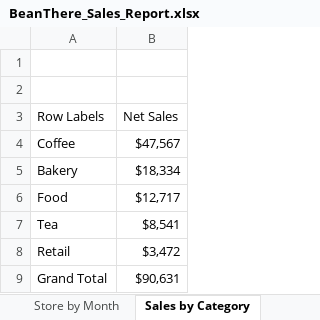
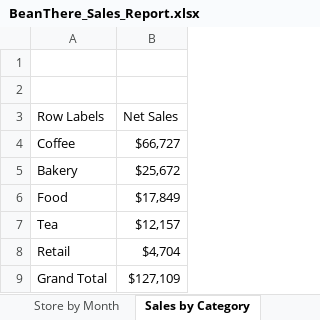
Before and after one commit to gritwellai-coder/job3-beanthere-powerquery, an Excel workbook: BeanThere_Sales_Report.xlsx, sheet Sales by Category, drawn as a sheet; values as stored, in another font and other column widths than the file's, no borders; the diff names each change by its address in the sheet, - before the commit and + after, or states it on an @@ line.

```diff
--- a/BeanThere_Sales_Report.xlsx (sheet Sales by Category)
+++ b/BeanThere_Sales_Report.xlsx (sheet Sales by Category)
-B4 (Net Sales): $47,567
+B4 (Net Sales): $66,727
-B5 (Net Sales): $18,334
+B5 (Net Sales): $25,672
-B6 (Net Sales): $12,717
+B6 (Net Sales): $17,849
-B7 (Net Sales): $8,541
+B7 (Net Sales): $12,157
-B8 (Net Sales): $3,472
+B8 (Net Sales): $4,704
-B9 (Net Sales): $90,631
+B9 (Net Sales): $127,109
```
Also changed, not shown: sheet Sales, sheet Store by Month, sheet Top 5 Items, 1 other file.
